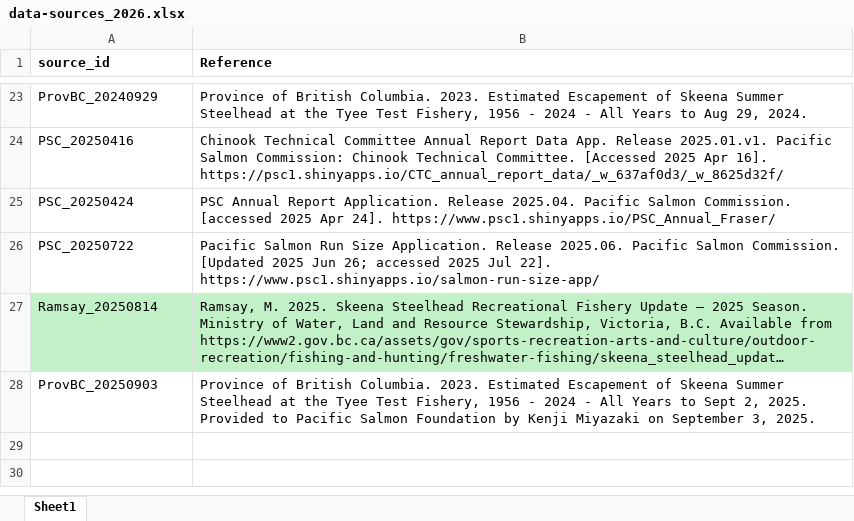
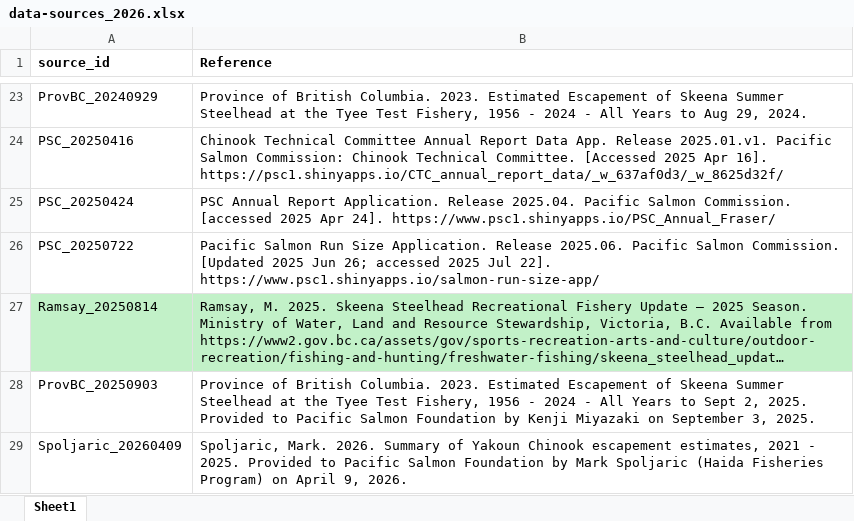
Before and after one commit to salmonwatersheds/state-of-salmon, an Excel workbook: data/data-sources_2026.xlsx, sheet Sheet1, drawn as a sheet; only a part is shown, gaps mark what is left out; long unchanged cells end in …; values as stored, in another font and other column widths than the file's, no borders; the diff names each change by its address in the sheet, - before the commit and + after, or states it on an @@ line.

Commit message:
added Yakoun Chinook data (spawners only) and updated data sources

```diff
--- a/data/data-sources_2026.xlsx (sheet Sheet1)
+++ b/data/data-sources_2026.xlsx (sheet Sheet1)
+row 29: Spoljaric_20260409 | Spoljaric, Mark. 2026. Summary of Yakoun Chinook escapement estimates, 2021 - 2025. Provided to Pacific Salmon Foundation by Mark Spoljaric (Haida Fisheries Program) on April 9, 2026.
```
Also changed, not shown: 1 other file.
